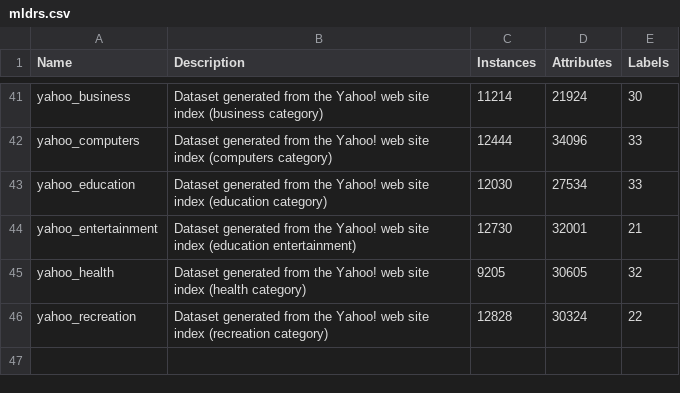
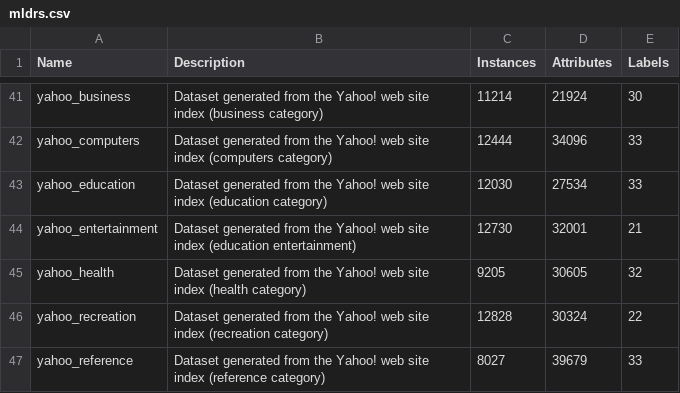
Before and after one commit to fcharte/mldr.datasets, a CSV file: additional-data/mldrs.csv, drawn as a sheet; only a part is shown, gaps mark what is left out; the diff names each change by its address in the sheet, - before the commit and + after, or states it on an @@ line.

Commit message:
Adds the yahoo_reference dataset

```diff
--- a/additional-data/mldrs.csv
+++ b/additional-data/mldrs.csv
+row 47: yahoo_reference | Dataset generated from the Yahoo! web site index (reference category) | 8027 | 39679 | 33
```
Also changed, not shown: 3 other files.
